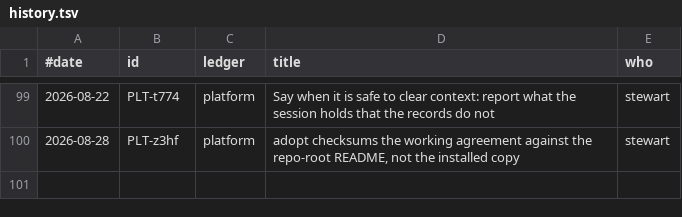
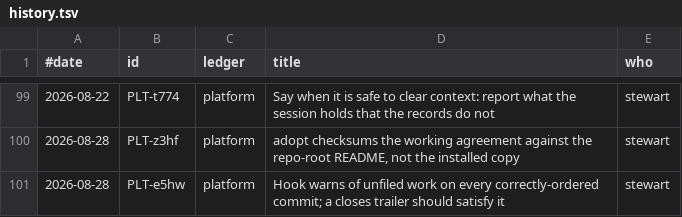
Before and after one commit to stewartmegaw/llmeep, a TSV file: llmeep/tasks/_tooling/history.tsv, drawn as a sheet; only a part is shown, gaps mark what is left out; the diff names each change by its address in the sheet, - before the commit and + after, or states it on an @@ line.

```diff
--- a/llmeep/tasks/_tooling/history.tsv
+++ b/llmeep/tasks/_tooling/history.tsv
+row 101: 2026-08-28 | PLT-e5hw | platform | Hook warns of unfiled work on every correctly-ordered commit; a closes trailer should satisfy it | stewart
```
Also changed, not shown: 6 other files.
